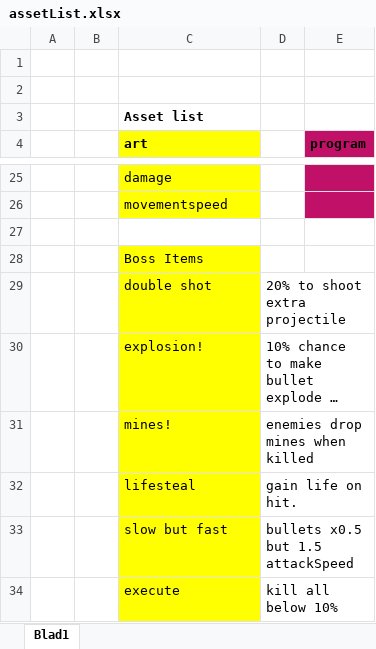
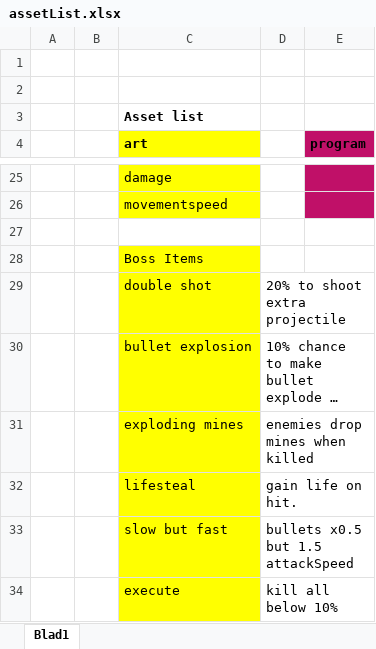
Before and after one commit to ATkingma/jodenkoekjes, an Excel workbook: assetList.xlsx, sheet Blad1, drawn as a sheet; only a part is shown, gaps mark what is left out; long unchanged cells end in …; values as stored, in another font and other column widths than the file's, no borders; the diff names each change by its address in the sheet, - before the commit and + after, or states it on an @@ line.

Commit message:
yes

```diff
--- a/assetList.xlsx (sheet Blad1)
+++ b/assetList.xlsx (sheet Blad1)
-C30 (art): explosion!
+C30 (art): bullet explosion
-C31 (art): mines!
+C31 (art): exploding mines
```
